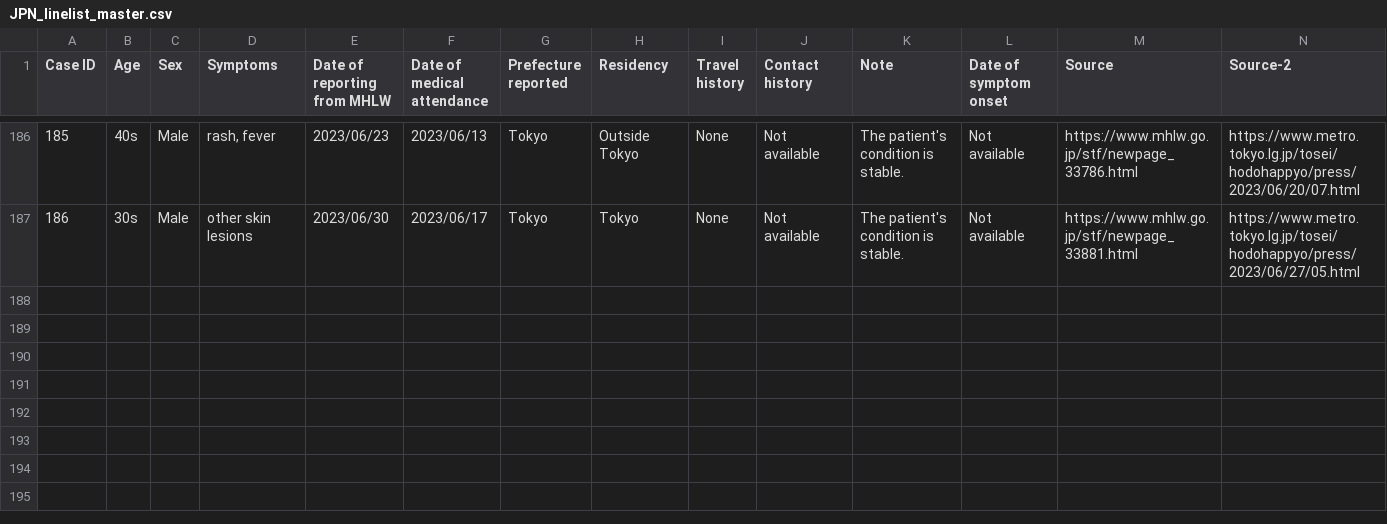
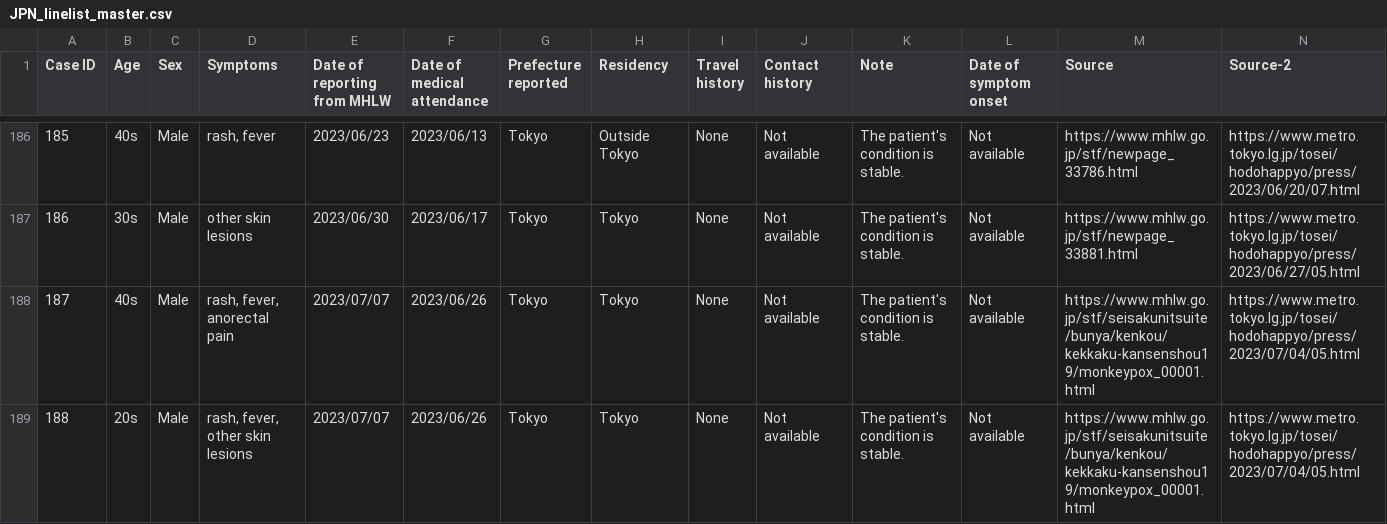
Before and after one commit to akira-endo/mpoxlinelist_JPN, a CSV file: data/JPN_linelist_master.csv, drawn as a sheet; only a part is shown, gaps mark what is left out; the diff names each change by its address in the sheet, - before the commit and + after, or states it on an @@ line.

Commit message:
JPN_linelist_master_20230707

```diff
--- a/data/JPN_linelist_master.csv
+++ b/data/JPN_linelist_master.csv
+row 188: 187 | 40s | Male | rash, fever, anorectal pain | 2023/07/07 | 2023/06/26 | Tokyo | Tokyo | None | Not available | The patient's condition is stable. | Not available | https://www.mhlw.go.jp/stf/seisakunitsuite/bunya/kenkou/kekkaku-kansenshou19/monkeypox_00001.html | https://www.metro.tokyo.lg.jp/tosei/hodohappyo/press/2023/07/04/05.html
+row 189: 188 | 20s | Male | rash, fever, other skin lesions | 2023/07/07 | 2023/06/26 | Tokyo | Tokyo | None | Not available | The patient's condition is stable. | Not available | https://www.mhlw.go.jp/stf/seisakunitsuite/bunya/kenkou/kekkaku-kansenshou19/monkeypox_00001.html | https://www.metro.tokyo.lg.jp/tosei/hodohappyo/press/2023/07/04/05.html
```
